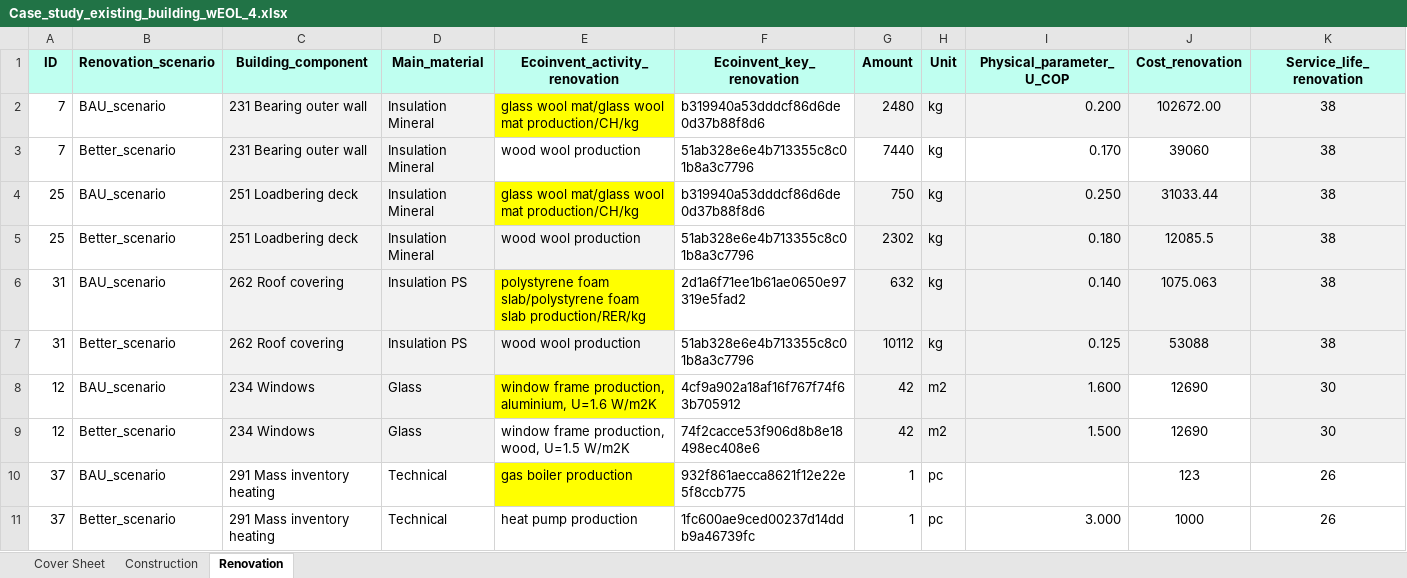
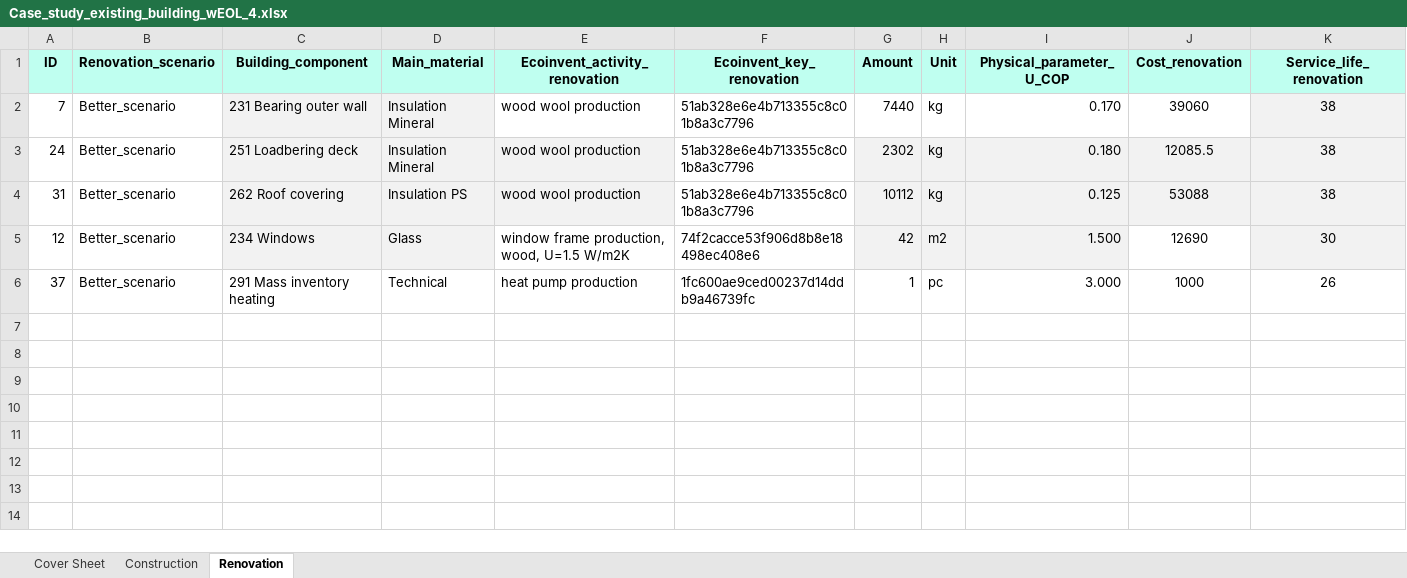
Before and after one commit to Haitham-ghaida/MCC, an Excel workbook: Case_study_existing_building_wEOL_4.xlsx, sheet Renovation, drawn as a sheet; only a part is shown; values as stored, in another font and other column widths than the file's, no borders; removed rows and columns are numbered as before the commit, all else as after; rows hold the shown columns only; the diff names each change by its address in the sheet, - before the commit and + after, or states it on an @@ line.

Commit message:
new_Excel

```diff
--- a/Case_study_existing_building_wEOL_4.xlsx (sheet Renovation)
+++ b/Case_study_existing_building_wEOL_4.xlsx (sheet Renovation)
-row 2: 7 | BAU_scenario | 231 Bearing outer wall | Insulation Mineral | glass wool mat/glass wool mat production/CH/kg | b319940a53dddcf86d6de0d37b88f8d6 | 2480 | kg | 0.200 | 102672.00 | 38
-row 4: 25 | BAU_scenario | 251 Loadbering deck | Insulation Mineral | glass wool mat/glass wool mat production/CH/kg | b319940a53dddcf86d6de0d37b88f8d6 | 750 | kg | 0.250 | 31033.44 | 38
-A3 (ID): 25
+A3 (ID): 24
-row 6: 31 | BAU_scenario | 262 Roof covering | Insulation PS | polystyrene foam slab/polystyrene foam slab production/RER/kg | 2d1a6f71ee1b61ae0650e97319e5fad2 | 632 | kg | 0.140 | 1075.063 | 38
-row 8: 12 | BAU_scenario | 234 Windows | Glass | window frame production, aluminium, U=1.6 W/m2K | 4cf9a902a18af16f767f74f63b705912 | 42 | m2 | 1.600 | 12690 | 30
-row 10: 37 | BAU_scenario | 291 Mass inventory heating | Technical | gas boiler production | 932f861aecca8621f12e22e5f8ccb775 | 1 | pc |  | 123 | 26
```
Also changed, not shown: formulas that keep their value.
